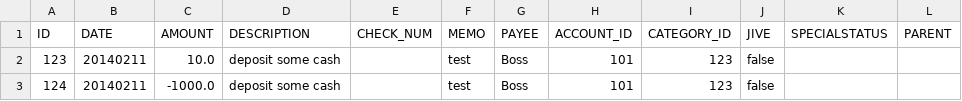
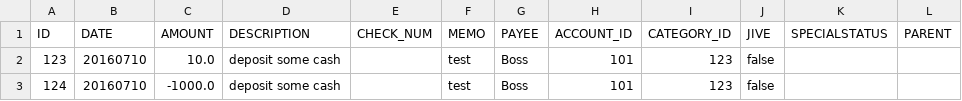
Before and after one commit to leonarduk/clearcheckbookjavaapi, a CSV file: src/main/resources/filehandler_transactions.csv, drawn as a sheet; only a part is shown; the diff names each change by its address in the sheet, - before the commit and + after, or states it on an @@ line.

```diff
--- a/src/main/resources/filehandler_transactions.csv
+++ b/src/main/resources/filehandler_transactions.csv
-B2:B3 (DATE): 20140211
+B2:B3 (DATE): 20160710
```
Also changed, not shown: 43 other files.
